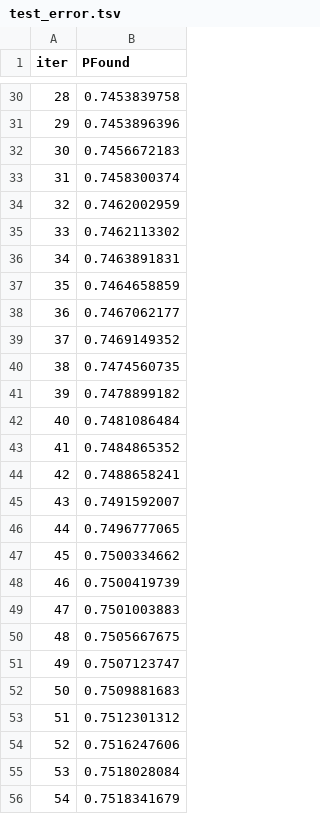
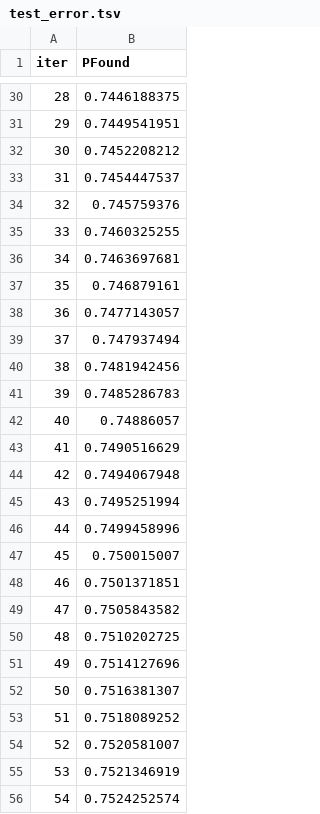
Before and after one commit to AlexBerns/Horse-Racing, a TSV file: catboost_info/test_error.tsv, drawn as a sheet; only a part is shown, gaps mark what is left out; the diff covers the shown part only.

```diff
--- a/catboost_info/test_error.tsv
+++ b/catboost_info/test_error.tsv
@@ -30,27 +30,27 @@ iter	PFound
-28	0.7453839758
-29	0.7453896396
-30	0.7456672183
-31	0.7458300374
-32	0.7462002959
-33	0.7462113302
-34	0.7463891831
-35	0.7464658859
-36	0.7467062177
-37	0.7469149352
-38	0.7474560735
-39	0.7478899182
-40	0.7481086484
-41	0.7484865352
-42	0.7488658241
-43	0.7491592007
-44	0.7496777065
-45	0.7500334662
-46	0.7500419739
-47	0.7501003883
-48	0.7505667675
-49	0.7507123747
-50	0.7509881683
-51	0.7512301312
-52	0.7516247606
-53	0.7518028084
-54	0.7518341679
+28	0.7446188375
+29	0.7449541951
+30	0.7452208212
+31	0.7454447537
+32	0.745759376
+33	0.7460325255
+34	0.7463697681
+35	0.746879161
+36	0.7477143057
+37	0.747937494
+38	0.7481942456
+39	0.7485286783
+40	0.74886057
+41	0.7490516629
+42	0.7494067948
+43	0.7495251994
+44	0.7499458996
+45	0.750015007
+46	0.7501371851
+47	0.7505843582
+48	0.7510202725
+49	0.7514127696
+50	0.7516381307
+51	0.7518089252
+52	0.7520581007
+53	0.7521346919
+54	0.7524252574
```
Also changed, not shown: 72 edited cells elsewhere in this file, catboost_info/time_left.tsv, 5 other files.
